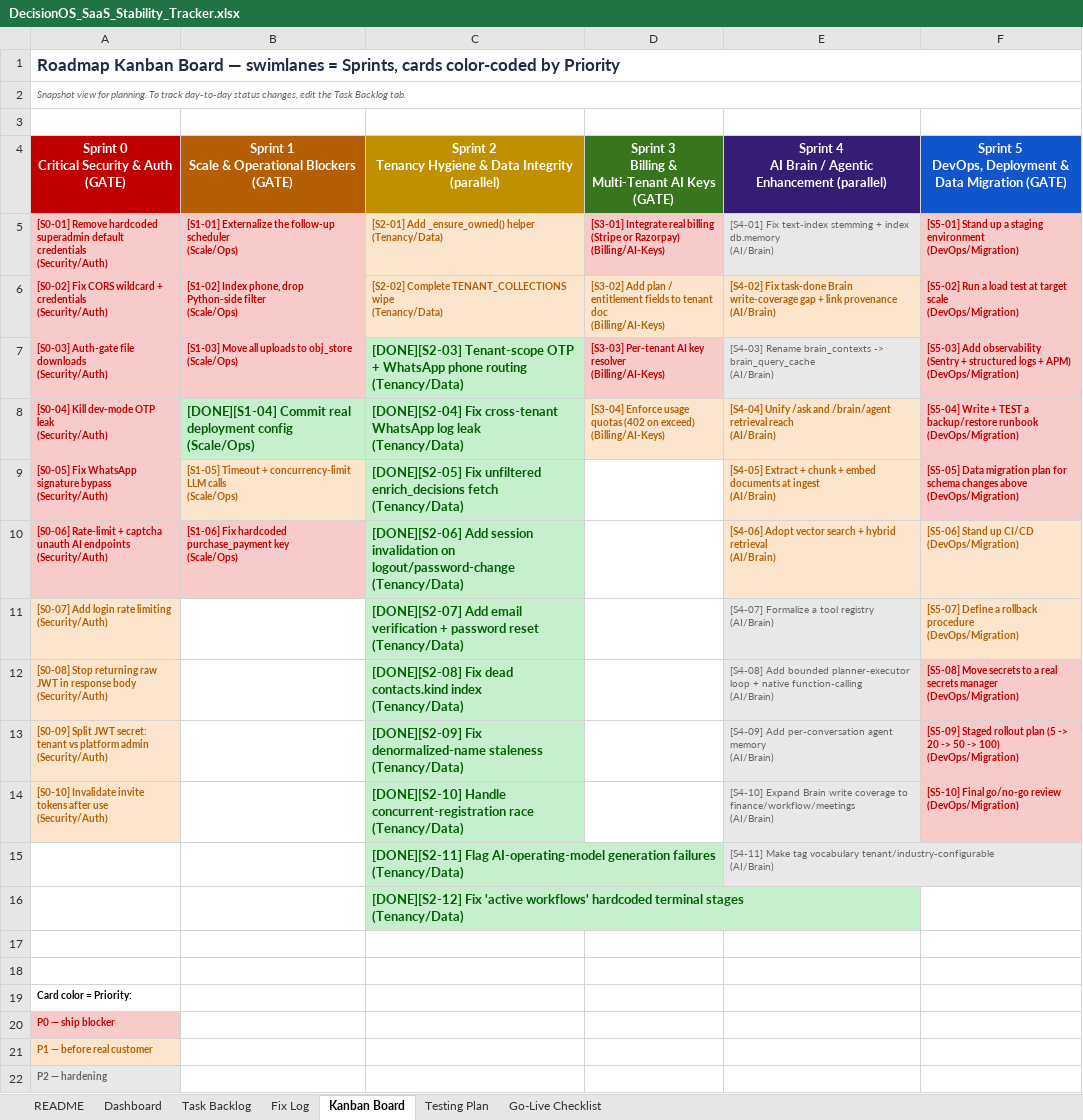
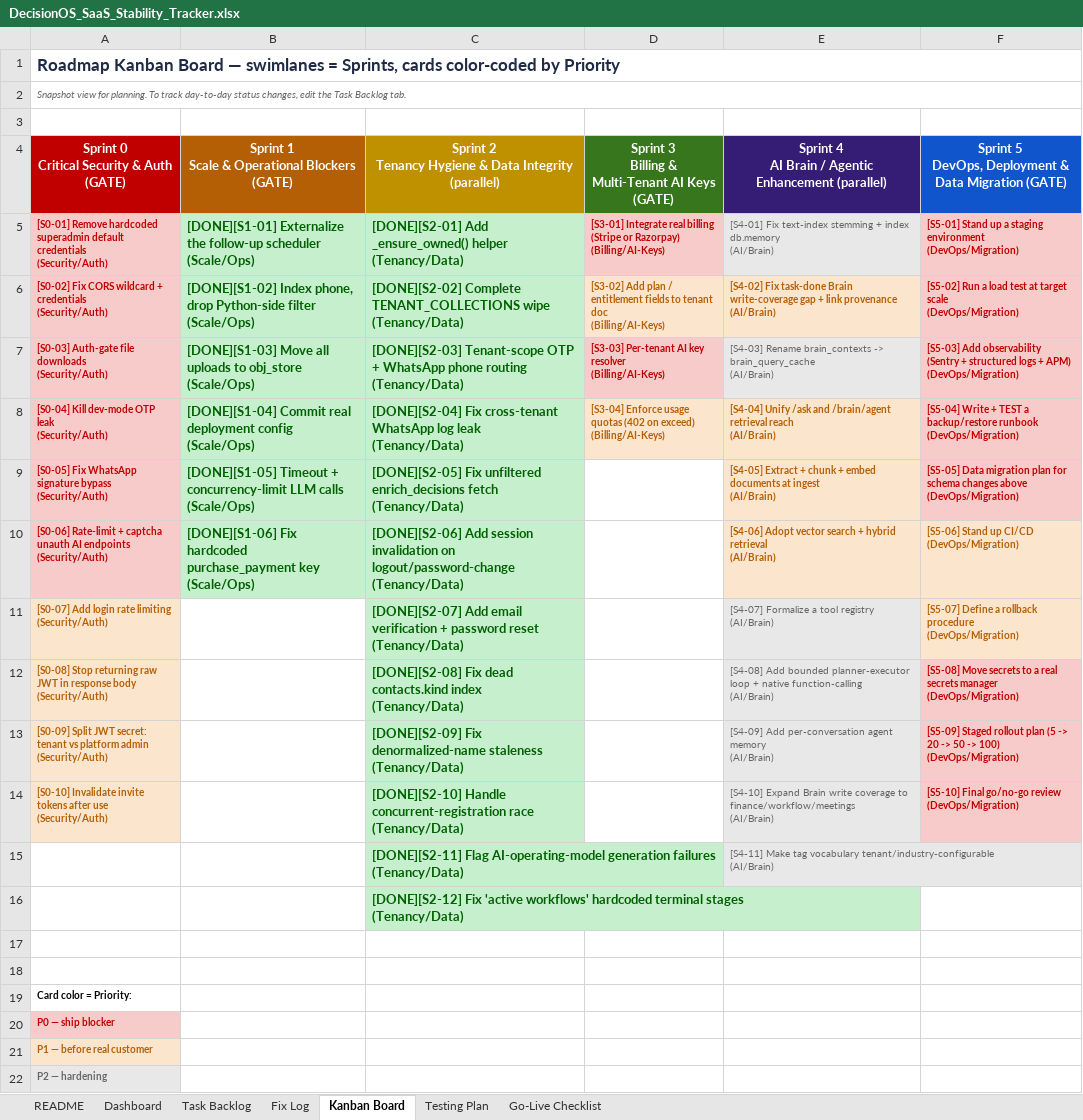
Before and after one commit to quazrelevate-god/DecisionOS, an Excel workbook: docs/DecisionOS_SaaS_Stability_Tracker.xlsx, sheet Kanban Board, drawn as a sheet; values as stored, in another font and other column widths than the file's, no borders; the diff names each change by its address in the sheet, - before the commit and + after, or states it on an @@ line.

```diff
--- a/docs/DecisionOS_SaaS_Stability_Tracker.xlsx (sheet Kanban Board)
+++ b/docs/DecisionOS_SaaS_Stability_Tracker.xlsx (sheet Kanban Board)
-B5: [S1-01] Externalize the…
+B5: [DONE][S1-01] Externalize the…
@@ B5:B7 fill: #F8CBCB → #C6EFCE, text colour: #C00000 → #006100 @@
@@ B5:C6 text size: larger @@
-C5: [S2-01] Add _ensure_owned()…
+C5: [DONE][S2-01] Add _ensure_owned()…
@@ C5:C6 fill: #FCE5CD → #C6EFCE, text colour: #B45F06 → #006100 @@
-B6: [S1-02] Index phone,…
+B6: [DONE][S1-02] Index phone,…
-C6: [S2-02] Complete TENANT_COLLECTIONS…
+C6: [DONE][S2-02] Complete TENANT_COLLECTIONS…
-B7: [S1-03] Move all…
+B7: [DONE][S1-03] Move all…
@@ B7 text size: larger @@
-B9: [S1-05] Timeout +…
+B9: [DONE][S1-05] Timeout +…
@@ B9:B10 text size: larger @@
@@ B9 fill: #FCE5CD → #C6EFCE, text colour: #B45F06 → #006100 @@
-B10: [S1-06] Fix hardcoded…
+B10: [DONE][S1-06] Fix hardcoded…
@@ B10 fill: #F8CBCB → #C6EFCE, text colour: #C00000 → #006100 @@
```
Also changed, not shown: sheet Task Backlog, sheet Go-Live Checklist, sheet Testing Plan.
